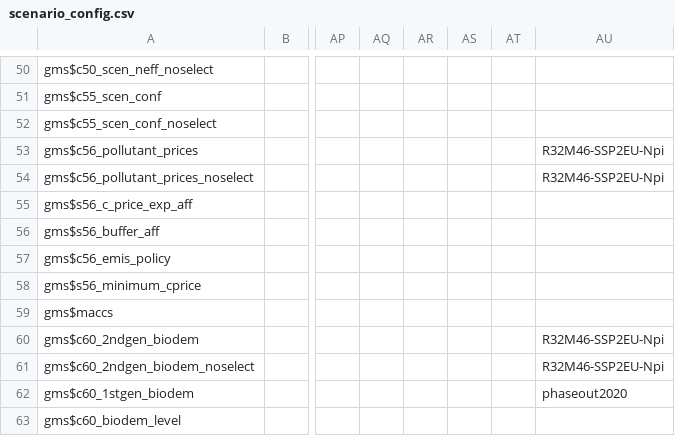
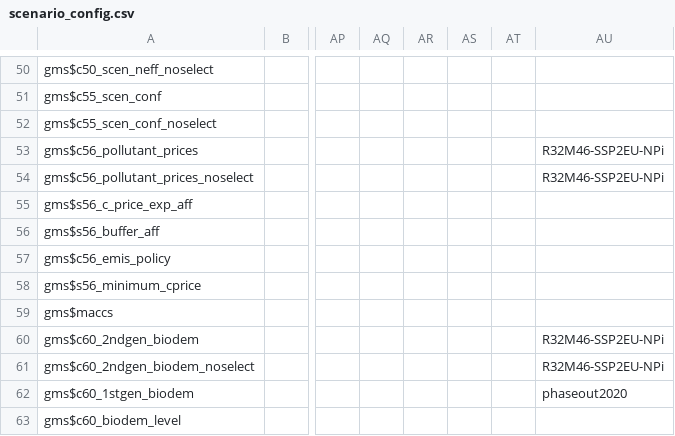
Before and after one commit to magpiemodel/magpie, a CSV file: config/scenario_config.csv, drawn as a sheet; only a part is shown, gaps mark what is left out; the diff names each change by its address in the sheet, - before the commit and + after, or states it on an @@ line.

Commit message:
Fix typos

```diff
--- a/config/scenario_config.csv
+++ b/config/scenario_config.csv
-AU53:AU54: R32M46-SSP2EU-Npi
+AU53:AU54: R32M46-SSP2EU-NPi
-AU60:AU61: R32M46-SSP2EU-Npi
+AU60:AU61: R32M46-SSP2EU-NPi
```
Also changed, not shown: 3 other files.
